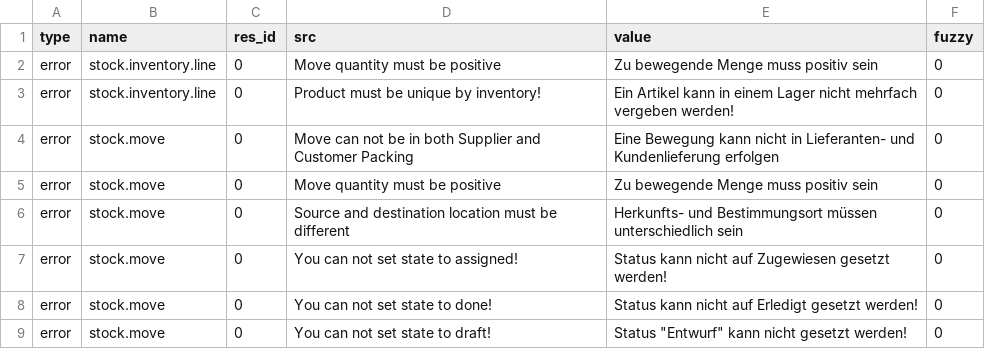
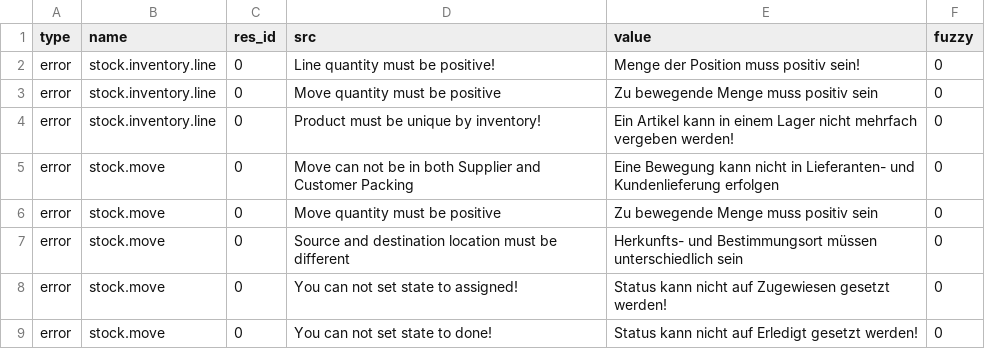
Before and after one commit to NaN-tic/stock, a CSV file: de_DE.csv, drawn as a sheet; only a part is shown; the shorter side is filled out with more unchanged rows; the diff covers the shown part only.

```diff
--- a/de_DE.csv
+++ b/de_DE.csv
@@ -1,2 +1,3 @@
 type,name,res_id,src,value,fuzzy
+error,stock.inventory.line,0,Line quantity must be positive!,Menge der Position muss positiv sein!,0
 error,stock.inventory.line,0,Move quantity must be positive,Zu bewegende Menge muss positiv sein,0
```
Also changed, not shown: 3 added rows, 5 removed rows and 4 edited cells elsewhere in this file.
